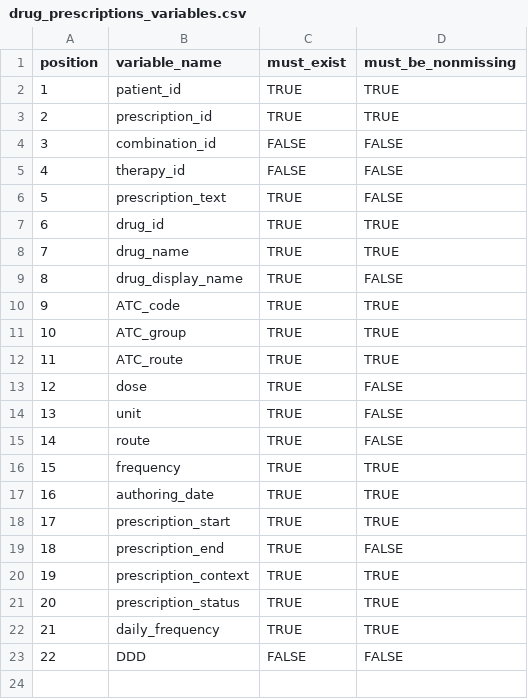
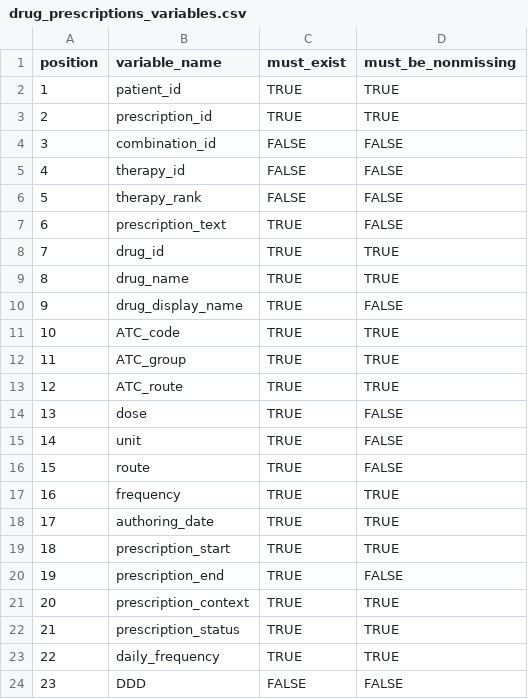
Before and after one commit to ramses-antibiotics/ramses-package, a CSV file: inst/Schema/drug_prescriptions_variables.csv, drawn as a sheet; addresses are those after the commit; the diff names each change by its address in the sheet, - before the commit and + after, or states it on an @@ line.

```diff
--- a/inst/Schema/drug_prescriptions_variables.csv
+++ b/inst/Schema/drug_prescriptions_variables.csv
+row 6: 5 | therapy_rank | FALSE | FALSE
@@ column A (position) renumbered from row 7 down @@
```
Also changed, not shown: 30 other files.
